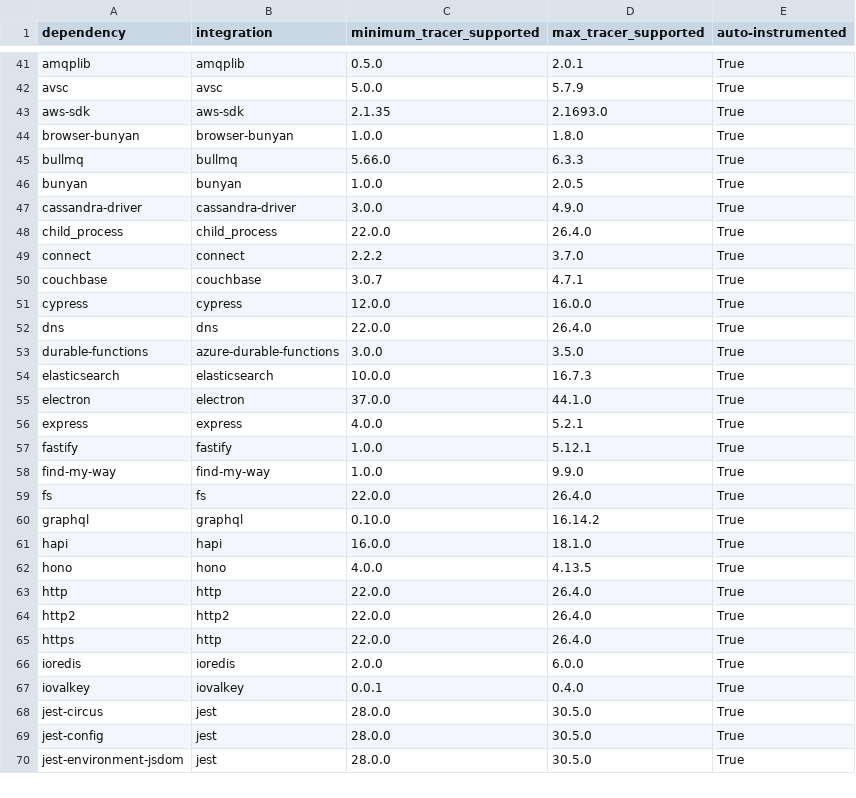
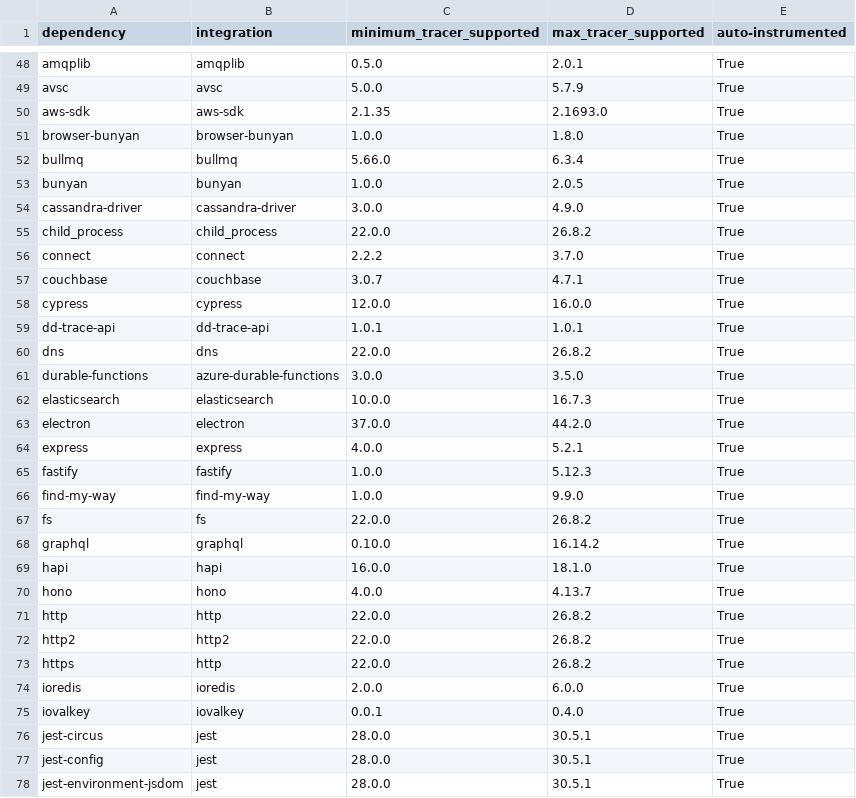
Before and after one commit to DataDog/dd-trace-js, a CSV file: supported_versions_table.csv, drawn as a sheet; only a part is shown, gaps mark what is left out; the diff covers the shown part only.

```diff
--- a/supported_versions_table.csv
+++ b/supported_versions_table.csv
@@ -44,6 +51,6 @@ aws-sdk,aws-sdk,2.1.35,2.1693.0,True
 browser-bunyan,browser-bunyan,1.0.0,1.8.0,True
-bullmq,bullmq,5.66.0,6.3.3,True
+bullmq,bullmq,5.66.0,6.3.4,True
 bunyan,bunyan,1.0.0,2.0.5,True
 cassandra-driver,cassandra-driver,3.0.0,4.9.0,True
-child_process,child_process,22.0.0,26.4.0,True
+child_process,child_process,22.0.0,26.8.2,True
 connect,connect,2.2.2,3.7.0,True
@@ -51,20 +58,21 @@ couchbase,couchbase,3.0.7,4.7.1,True
 cypress,cypress,12.0.0,16.0.0,True
-dns,dns,22.0.0,26.4.0,True
+dd-trace-api,dd-trace-api,1.0.1,1.0.1,True
+dns,dns,22.0.0,26.8.2,True
 durable-functions,azure-durable-functions,3.0.0,3.5.0,True
 elasticsearch,elasticsearch,10.0.0,16.7.3,True
-electron,electron,37.0.0,44.1.0,True
+electron,electron,37.0.0,44.2.0,True
 express,express,4.0.0,5.2.1,True
-fastify,fastify,1.0.0,5.12.1,True
+fastify,fastify,1.0.0,5.12.3,True
 find-my-way,find-my-way,1.0.0,9.9.0,True
-fs,fs,22.0.0,26.4.0,True
+fs,fs,22.0.0,26.8.2,True
 graphql,graphql,0.10.0,16.14.2,True
 hapi,hapi,16.0.0,18.1.0,True
-hono,hono,4.0.0,4.13.5,True
-http,http,22.0.0,26.4.0,True
-http2,http2,22.0.0,26.4.0,True
-https,http,22.0.0,26.4.0,True
+hono,hono,4.0.0,4.13.7,True
+http,http,22.0.0,26.8.2,True
+http2,http2,22.0.0,26.8.2,True
+https,http,22.0.0,26.8.2,True
 ioredis,ioredis,2.0.0,6.0.0,True
 iovalkey,iovalkey,0.0.1,0.4.0,True
-jest-circus,jest,28.0.0,30.5.0,True
-jest-config,jest,28.0.0,30.5.0,True
-jest-environment-jsdom,jest,28.0.0,30.5.0,True
+jest-circus,jest,28.0.0,30.5.1,True
+jest-config,jest,28.0.0,30.5.1,True
+jest-environment-jsdom,jest,28.0.0,30.5.1,True
```
Also changed, not shown: 7 added rows and 26 edited cells elsewhere in this file, 29 other files.
